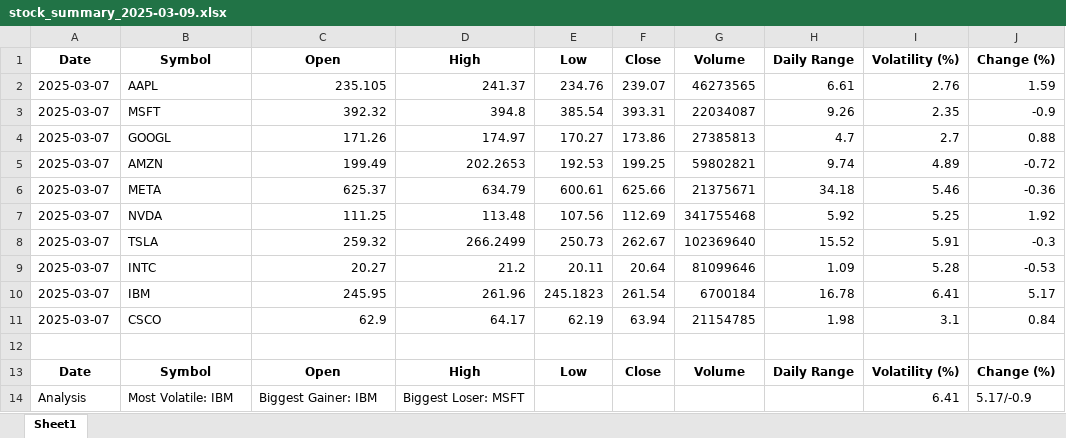
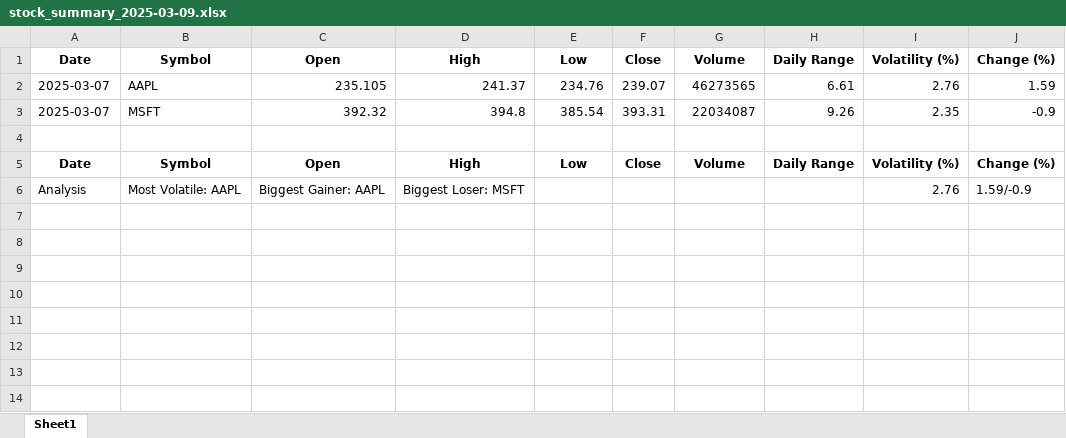
Before and after one commit to MelvinKhakabo/Alphavantage_Stocks_tracker_API, an Excel workbook: data/processed/stock_summary_2025-03-09.xlsx, sheet Sheet1, drawn as a sheet; values as stored, in another font and other column widths than the file's, no borders; removed rows and columns are numbered as before the commit, all else as after; the diff names each change by its address in the sheet, - before the commit and + after, or states it on an @@ line.

Commit message:
data

```diff
--- a/data/processed/stock_summary_2025-03-09.xlsx (sheet Sheet1)
+++ b/data/processed/stock_summary_2025-03-09.xlsx (sheet Sheet1)
-row 4: 2025-03-07 | GOOGL | 171.26 | 174.97 | 170.27 | 173.86 | 27385813 | 4.7 | 2.7 | 0.88
-row 5: 2025-03-07 | AMZN | 199.49 | 202.2653 | 192.53 | 199.25 | 59802821 | 9.74 | 4.89 | -0.72
-row 6: 2025-03-07 | META | 625.37 | 634.79 | 600.61 | 625.66 | 21375671 | 34.18 | 5.46 | -0.36
-row 7: 2025-03-07 | NVDA | 111.25 | 113.48 | 107.56 | 112.69 | 341755468 | 5.92 | 5.25 | 1.92
-row 8: 2025-03-07 | TSLA | 259.32 | 266.2499 | 250.73 | 262.67 | 102369640 | 15.52 | 5.91 | -0.3
-row 9: 2025-03-07 | INTC | 20.27 | 21.2 | 20.11 | 20.64 | 81099646 | 1.09 | 5.28 | -0.53
-row 10: 2025-03-07 | IBM | 245.95 | 261.96 | 245.1823 | 261.54 | 6700184 | 16.78 | 6.41 | 5.17
-row 11: 2025-03-07 | CSCO | 62.9 | 64.17 | 62.19 | 63.94 | 21154785 | 1.98 | 3.1 | 0.84
-B6: Most Volatile: IBM
+B6: Most Volatile: AAPL
-C6: Biggest Gainer: IBM
+C6: Biggest Gainer: AAPL
-I6: 6.41
+I6: 2.76
-J6: 5.17/-0.9
+J6: 1.59/-0.9
```
Also changed, not shown: data/processed/stock_trend_2025-03-09.xlsx.
